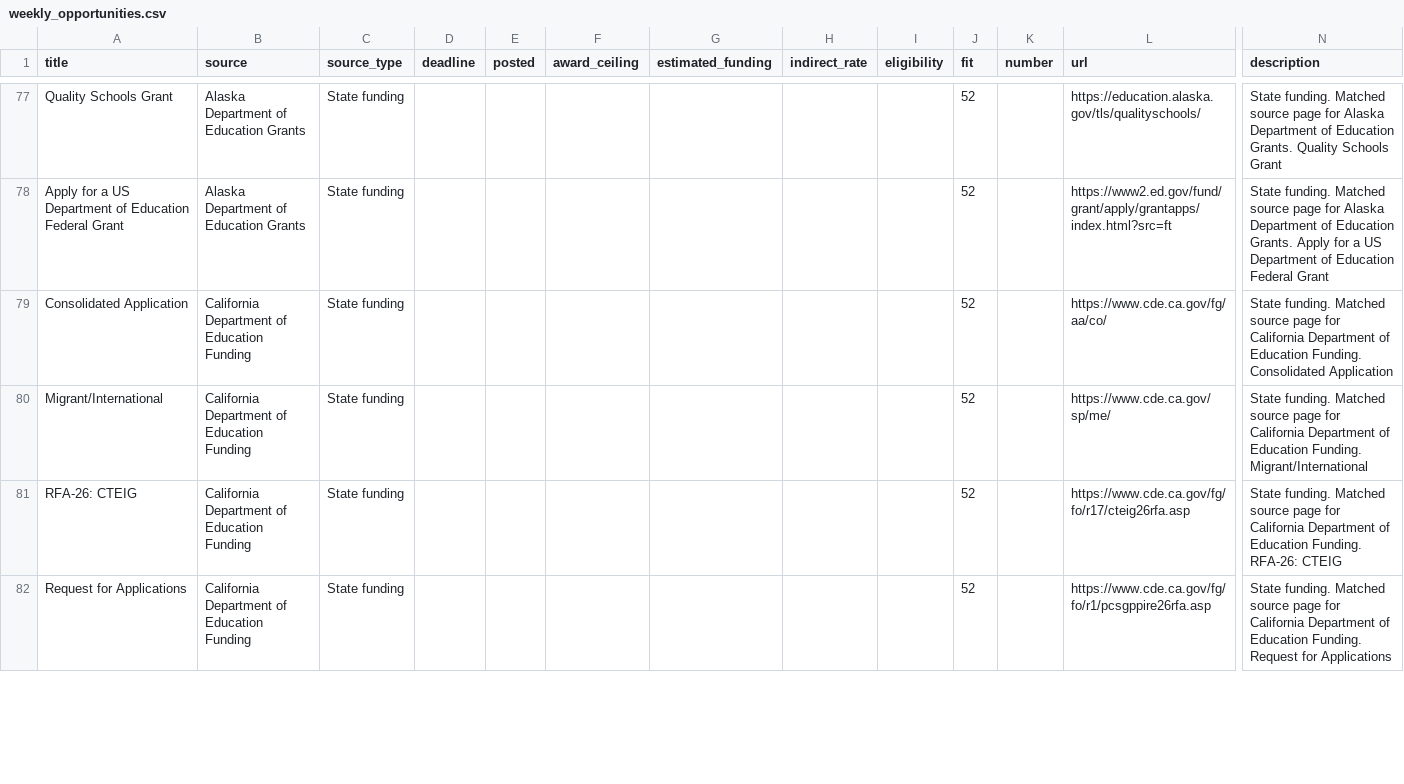
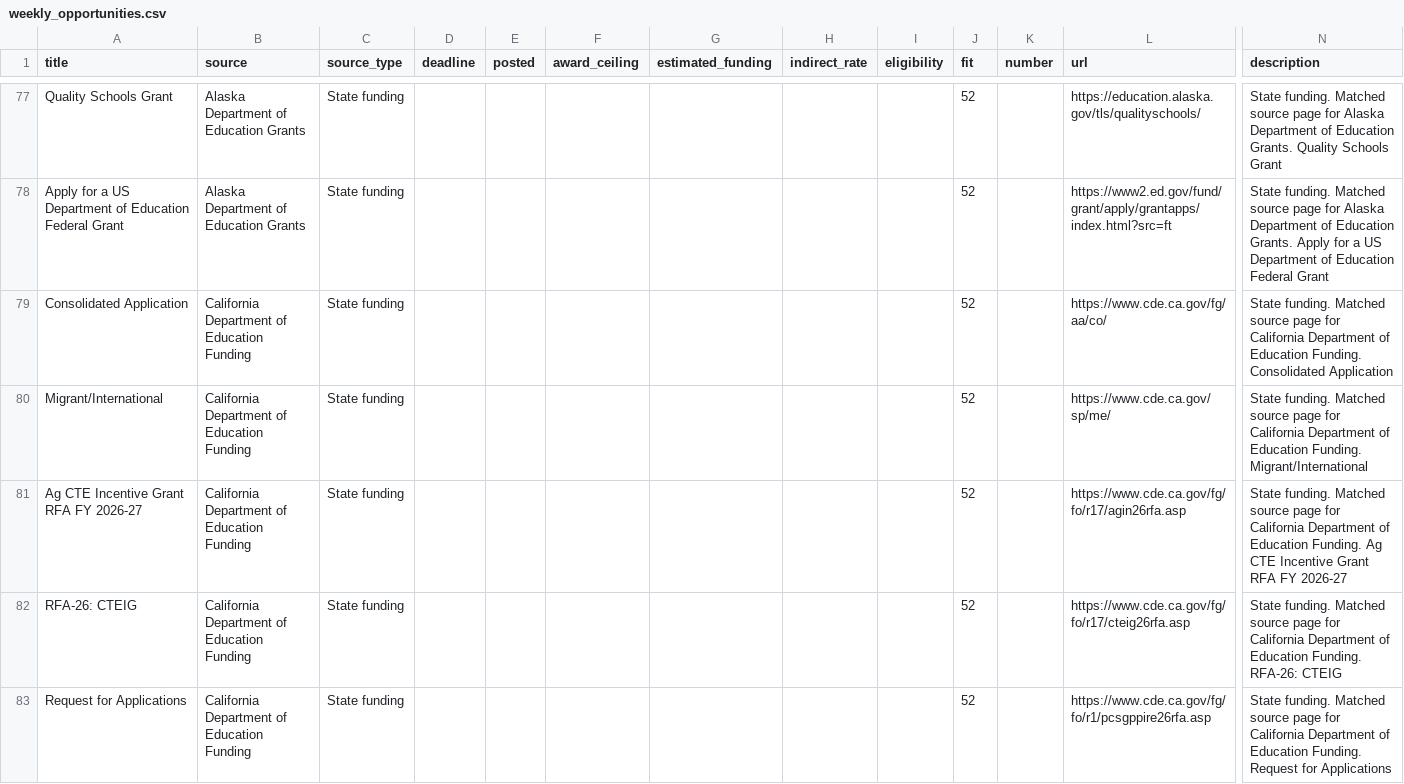
Before and after one commit to xweidp/education-opportunity-scanner, a CSV file: data/weekly_opportunities.csv, drawn as a sheet; only a part is shown, gaps mark what is left out; rows hold the shown columns only; the diff covers the shown part only; the diff names each change by its address in the sheet, - before the commit and + after, or states it on an @@ line.

```diff
--- a/data/weekly_opportunities.csv
+++ b/data/weekly_opportunities.csv
+row 81: Ag CTE Incentive Grant RFA FY 2026-27 | California Department of Education Funding | State funding |  |  |  |  |  |  | 52 |  | https://www.cde.ca.gov/fg/fo/r17/agin26rfa.asp | State funding. Matched source page for California Department of Education Funding. Ag CTE Incentive Grant RFA FY 2026-27
```
Also changed, not shown: 5 added rows, 7 removed rows and 13 edited cells elsewhere in this file, 2 other files.
